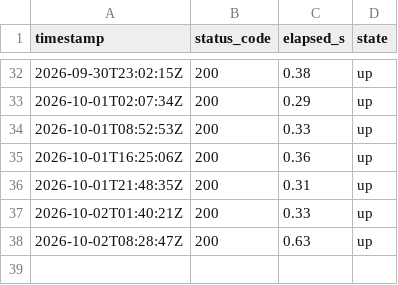
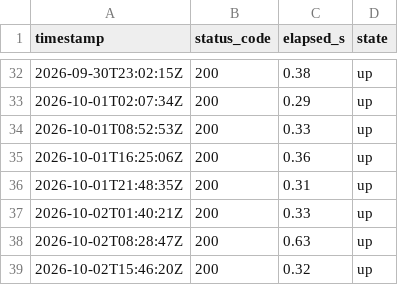
Before and after one commit to lee-sj/monitor, a CSV file: data/sec-ranking.csv, drawn as a sheet; only a part is shown, gaps mark what is left out.

```diff
--- a/data/sec-ranking.csv
+++ b/data/sec-ranking.csv
@@ -38 +38,2 @@ timestamp,status_code,elapsed_s,state
 2026-10-02T08:28:47Z,200,0.63,up
+2026-10-02T15:46:20Z,200,0.32,up
```
Also changed, not shown: data/paper-biddings.csv, data/paper-pre-spec.csv, 1 other file.
